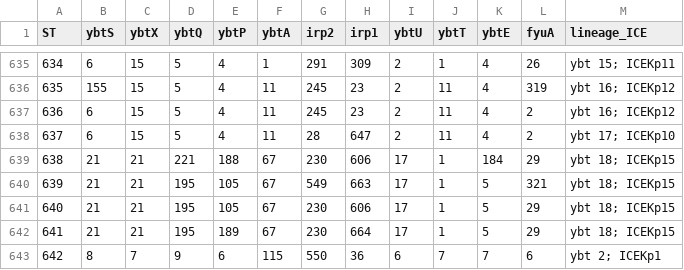
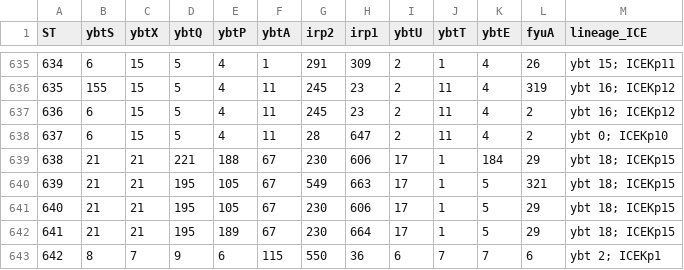
Before and after one commit to klebgenomics/Kleborate, a TSV file: kleborate/modules/klebsiella__ybst/data/profiles.tsv, drawn as a sheet; only a part is shown, gaps mark what is left out.

Commit message:
updated profiles and documentation

```diff
--- a/kleborate/modules/klebsiella__ybst/data/profiles.tsv
+++ b/kleborate/modules/klebsiella__ybst/data/profiles.tsv
@@ -637,3 +637,3 @@ ST	ybtS	ybtX	ybtQ	ybtP	ybtA	irp2	irp1	ybtU	ybtT	ybtE	fyuA	lineage_ICE
 636	6	15	5	4	11	245	23	2	11	4	2	ybt 16; ICEKp12
-637	6	15	5	4	11	28	647	2	11	4	2	ybt 17; ICEKp10
+637	6	15	5	4	11	28	647	2	11	4	2	ybt 0; ICEKp10
 638	21	21	221	188	67	230	606	17	1	184	29	ybt 18; ICEKp15
```
Also changed, not shown: kleborate/modules/klebsiella__abst/data/profiles.tsv, 2 other files.
